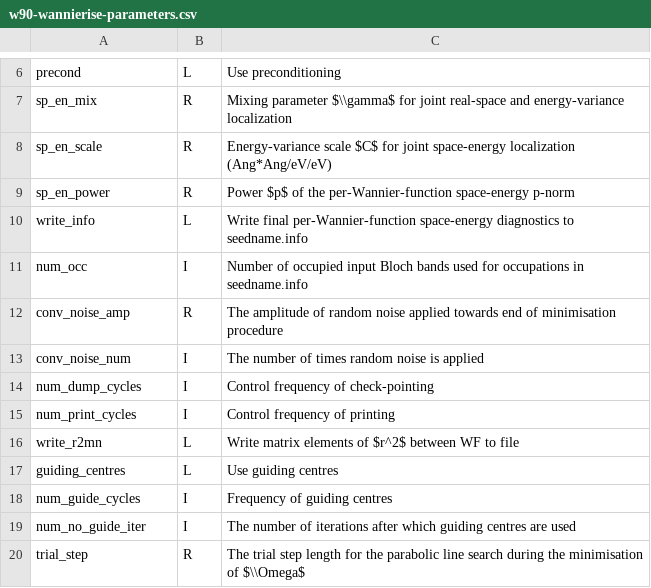
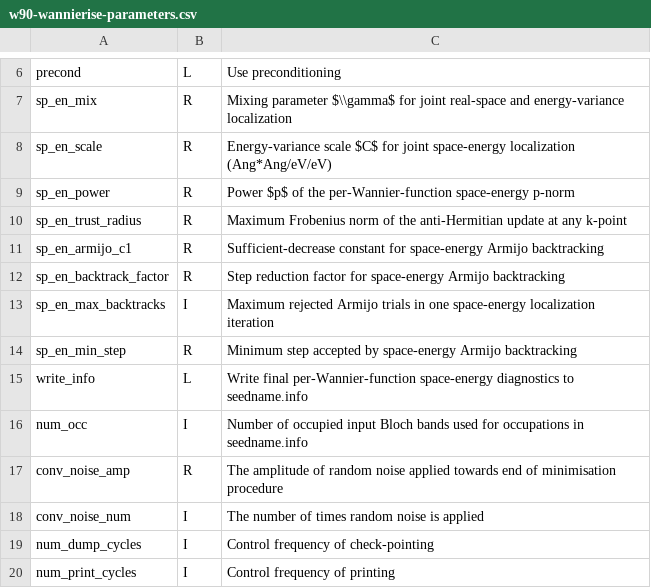
Before and after one commit to Yichen-Fan/wannier90, a CSV file: docs/docs/parameters/w90-wannierise-parameters.csv, drawn as a sheet; only a part is shown, gaps mark what is left out; the shorter side is filled out with more unchanged rows.

Commit message:
Implement trust radius and armijo backtrack for more stable convergence behavior

```diff
--- a/docs/docs/parameters/w90-wannierise-parameters.csv
+++ b/docs/docs/parameters/w90-wannierise-parameters.csv
@@ -9,2 +9,7 @@ sp_en_scale,R,"Energy-variance scale $C$ for joint space-energy localization (An
 sp_en_power,R,"Power $p$ of the per-Wannier-function space-energy p-norm"
+sp_en_trust_radius,R,"Maximum Frobenius norm of the anti-Hermitian update at any k-point"
+sp_en_armijo_c1,R,"Sufficient-decrease constant for space-energy Armijo backtracking"
+sp_en_backtrack_factor,R,"Step reduction factor for space-energy Armijo backtracking"
+sp_en_max_backtracks,I,"Maximum rejected Armijo trials in one space-energy localization iteration"
+sp_en_min_step,R,"Minimum step accepted by space-energy Armijo backtracking"
 write_info,L,"Write final per-Wannier-function space-energy diagnostics to seedname.info"
```
Also changed, not shown: 6 other files.
